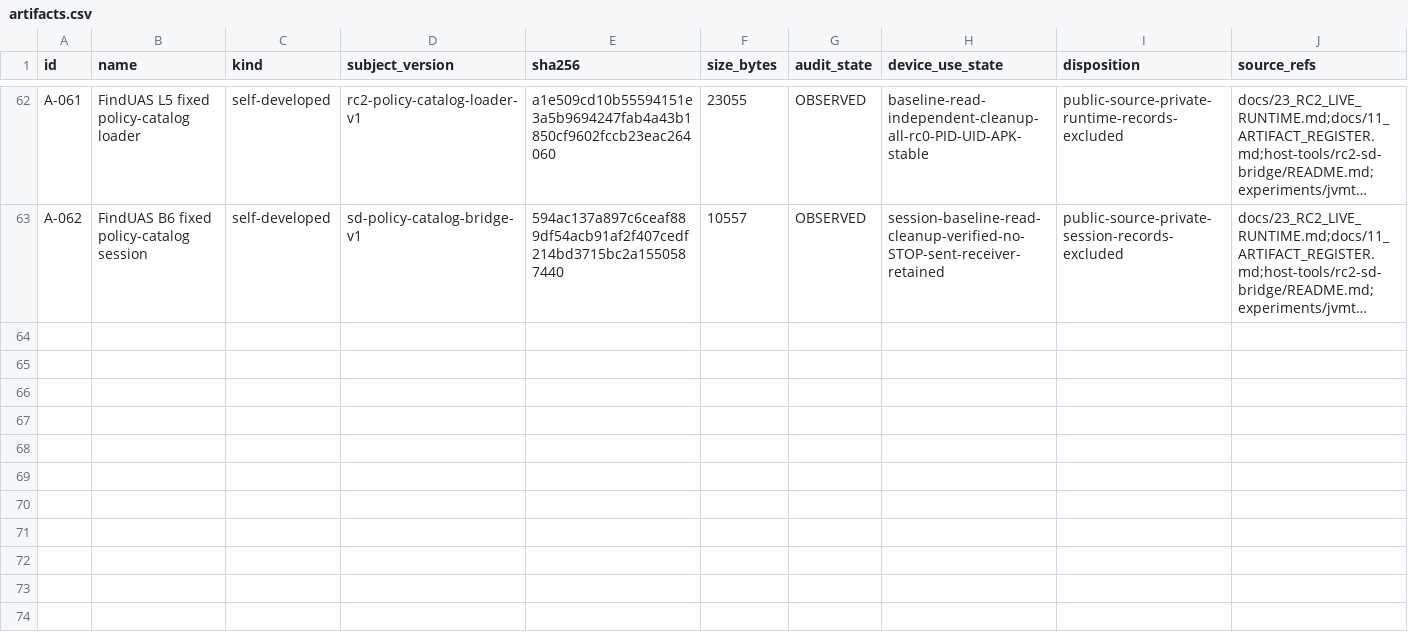
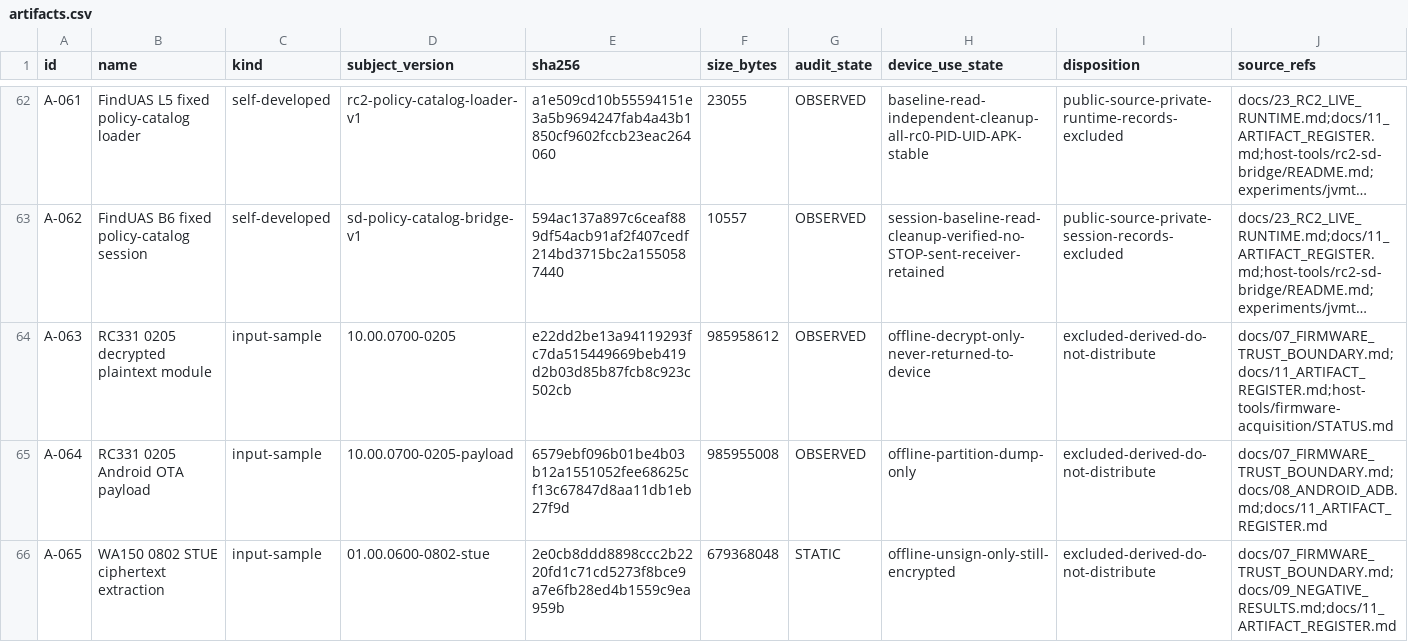
Before and after one commit to Sapphire-Rapids/DJI-RC2-Mini5Pro-Research, a CSV file: evidence/artifacts.csv, drawn as a sheet; only a part is shown, gaps mark what is left out; long unchanged cells end in …; rows hold the shown columns only; the diff names each change by its address in the sheet, - before the commit and + after, or states it on an @@ line.

Commit message:
Acquire current firmware and decrypt the RC331 side; record the WA150 STUE gate
Fetch six current same-version modules over the official Assistant metadata/CDN path and match
official size/MD5 plus registered SHA256 (C-316). Clone the local third-party A-029 aggregate for
locality only; map 07.00.0100 to product_version 10.00.0700 via the existing register.

Add a local out-of-repo PKCS1-v1.5 fallback because wa150 signs PKCS1 while header_version2 makes
the pinned tool assume PSS. RC331 0205 then decrypts with no force and all three signature/checksum
layers pass; plaintext is an Android11 A/B OTA with 29 dumped partitions (C-317), and the recovered
adbd (A-030) and dpad_fuli.apk (A-031) are byte-identical to their identities (C-318).

Record that RC331 0200 and all RC331 aggregate modules are plaintext while every WA150 module is
enc_key=STUE (C-319/C-322). STUE is absent from the public corpus and its forks; a derived-key/mode/
IV/v1-v2 brute gives zero plaintext-checksum hits on 2603/0802 (C-320). The 3072-bit wa150 PRAK is
also absent (C-321).

New artifacts A-063--A-065, negatives N-59/N-60, hypothesis H-34, blocker B-23, correction 50.
Firmware and derived outputs stay local and excluded.

```diff
--- a/evidence/artifacts.csv
+++ b/evidence/artifacts.csv
+row 64: A-063 | RC331 0205 decrypted plaintext module | input-sample | 10.00.0700-0205 | e22dd2be13a94119293fc7da515449669beb419d2b03d85b87fcb8c923c502cb | 985958612 | OBSERVED | offline-decrypt-only-never-returned-to-device | excluded-derived-do-not-distribute | docs/07_FIRMWARE_TRUST_BOUNDARY.md;docs/11_ARTIFACT_REGISTER.md;host-tools/firmware-acquisition/STATUS.md
+row 65: A-064 | RC331 0205 Android OTA payload | input-sample | 10.00.0700-0205-payload | 6579ebf096b01be4b03b12a1551052fee68625cf13c67847d8aa11db1eb27f9d | 985955008 | OBSERVED | offline-partition-dump-only | excluded-derived-do-not-distribute | docs/07_FIRMWARE_TRUST_BOUNDARY.md;docs/08_ANDROID_ADB.md;docs/11_ARTIFACT_REGISTER.md
+row 66: A-065 | WA150 0802 STUE ciphertext extraction | input-sample | 01.00.0600-0802-stue | 2e0cb8ddd8898ccc2b2220fd1c71cd5273f8bce9a7e6fb28ed4b1559c9ea959b | 679368048 | STATIC | offline-unsign-only-still-encrypted | excluded-derived-do-not-distribute | docs/07_FIRMWARE_TRUST_BOUNDARY.md;docs/09_NEGATIVE_RESULTS.md;docs/11_ARTIFACT_REGISTER.md
```
Also changed, not shown: evidence/claims.csv, 11 other files.
